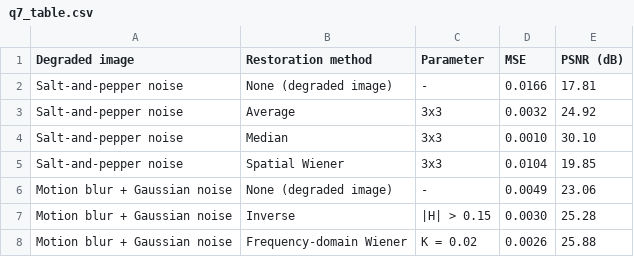
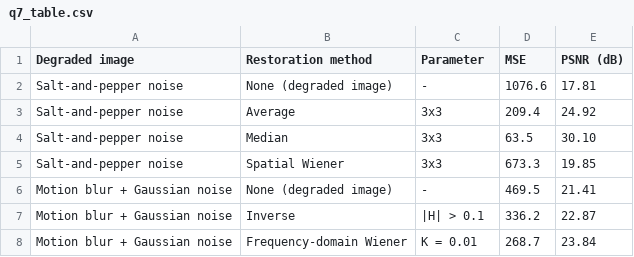
Before and after one commit to sayedwalidobaidi/Advance-Image-Processing-Application-Project-, a CSV file: results/q7_table.csv, drawn as a sheet.

```diff
--- a/results/q7_table.csv
+++ b/results/q7_table.csv
@@ -1,8 +1,8 @@
 Degraded image,Restoration method,Parameter,MSE,PSNR (dB)
-Salt-and-pepper noise,None (degraded image),-,0.0166,17.81
-Salt-and-pepper noise,Average,3x3,0.0032,24.92
-Salt-and-pepper noise,Median,3x3,0.0010,30.10
-Salt-and-pepper noise,Spatial Wiener,3x3,0.0104,19.85
-Motion blur + Gaussian noise,None (degraded image),-,0.0049,23.06
-Motion blur + Gaussian noise,Inverse,|H| > 0.15,0.0030,25.28
-Motion blur + Gaussian noise,Frequency-domain Wiener,K = 0.02,0.0026,25.88
+Salt-and-pepper noise,None (degraded image),-,1076.6,17.81
+Salt-and-pepper noise,Average,3x3,209.4,24.92
+Salt-and-pepper noise,Median,3x3,63.5,30.10
+Salt-and-pepper noise,Spatial Wiener,3x3,673.3,19.85
+Motion blur + Gaussian noise,None (degraded image),-,469.5,21.41
+Motion blur + Gaussian noise,Inverse,|H| > 0.1,336.2,22.87
+Motion blur + Gaussian noise,Frequency-domain Wiener,K = 0.01,268.7,23.84
```
Also changed, not shown: 19 other files.
